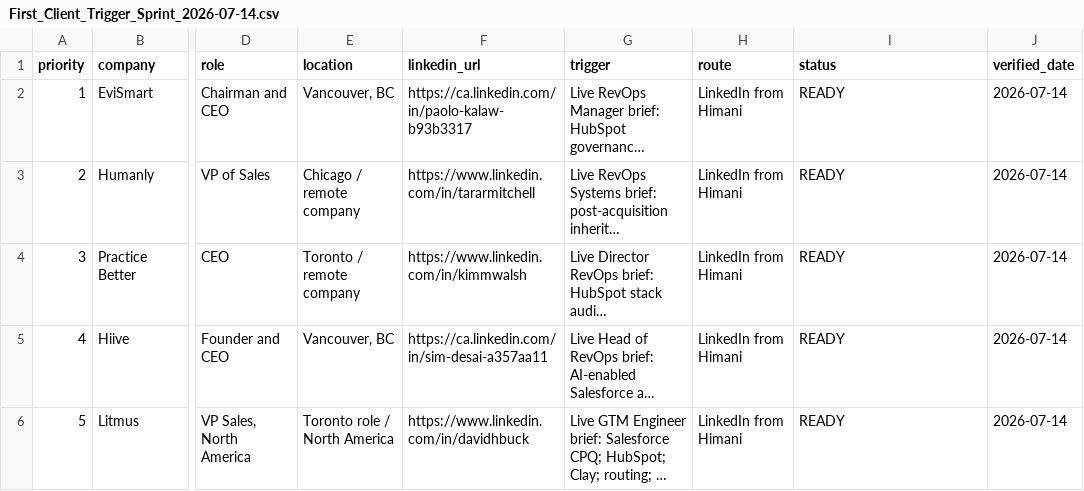
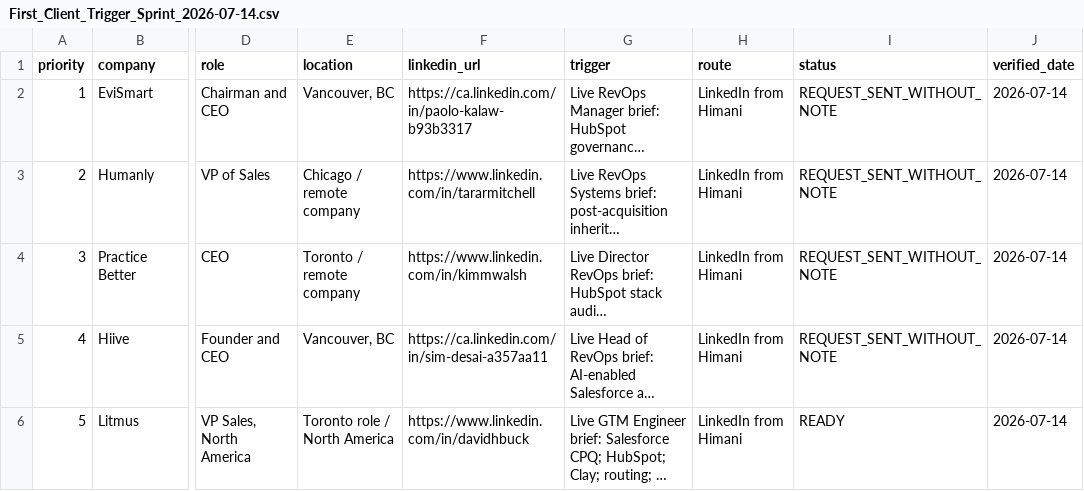
Before and after one commit to himani-cmd/Emergent-Logic, a CSV file: content/outreach/First_Client_Trigger_Sprint_2026-07-14.csv, drawn as a sheet; only a part is shown, gaps mark what is left out; long unchanged cells end in …; the diff names each change by its address in the sheet, - before the commit and + after, or states it on an @@ line.

Commit message:
Prepare second trigger and authority follow-up sprint

```diff
--- a/content/outreach/First_Client_Trigger_Sprint_2026-07-14.csv
+++ b/content/outreach/First_Client_Trigger_Sprint_2026-07-14.csv
-I2:I5 (status): READY
+I2:I5 (status): REQUEST_SENT_WITHOUT_NOTE
```
Also changed, not shown: 9 other files.
